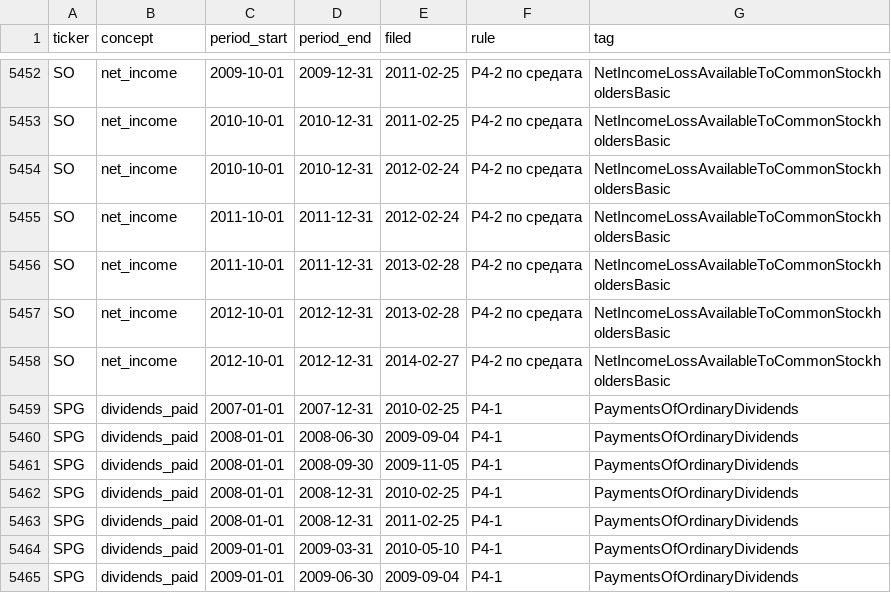
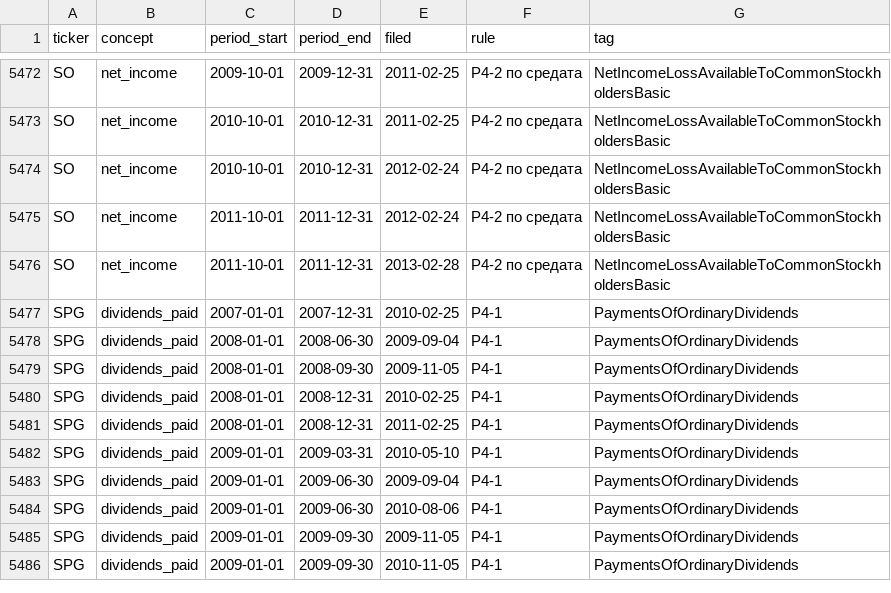
Before and after one commit to tsvetoslavtsachev/stock-selection-dashboard, a CSV file: research/data/edgar_pit_panel_rules.csv, drawn as a sheet; only a part is shown, gaps mark what is left out; the shorter side is filled out with more unchanged rows; the diff covers the shown part only.

```diff
--- a/research/data/edgar_pit_panel_rules.csv
+++ b/research/data/edgar_pit_panel_rules.csv
@@ -5456,4 +5476,2 @@ SO,net_income,2011-10-01,2011-12-31,2012-02-24,Р4-2 по средата,NetInco
 SO,net_income,2011-10-01,2011-12-31,2013-02-28,Р4-2 по средата,NetIncomeLossAvailableToCommonStockholdersBasic
-SO,net_income,2012-10-01,2012-12-31,2013-02-28,Р4-2 по средата,NetIncomeLossAvailableToCommonStockholdersBasic
-SO,net_income,2012-10-01,2012-12-31,2014-02-27,Р4-2 по средата,NetIncomeLossAvailableToCommonStockholdersBasic
 SPG,dividends_paid,2007-01-01,2007-12-31,2010-02-25,Р4-1,PaymentsOfOrdinaryDividends
```
Also changed, not shown: 20 added rows elsewhere in this file, research/data/coverage_report.csv, 13 other files.
